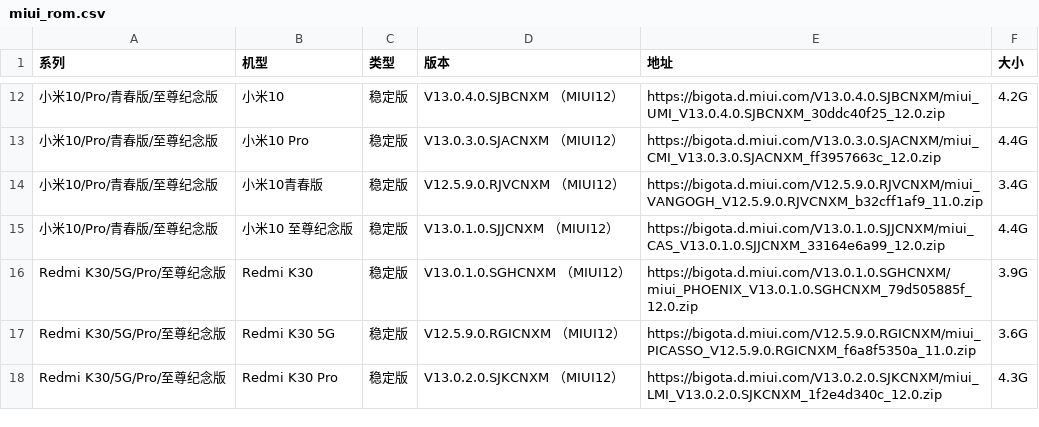
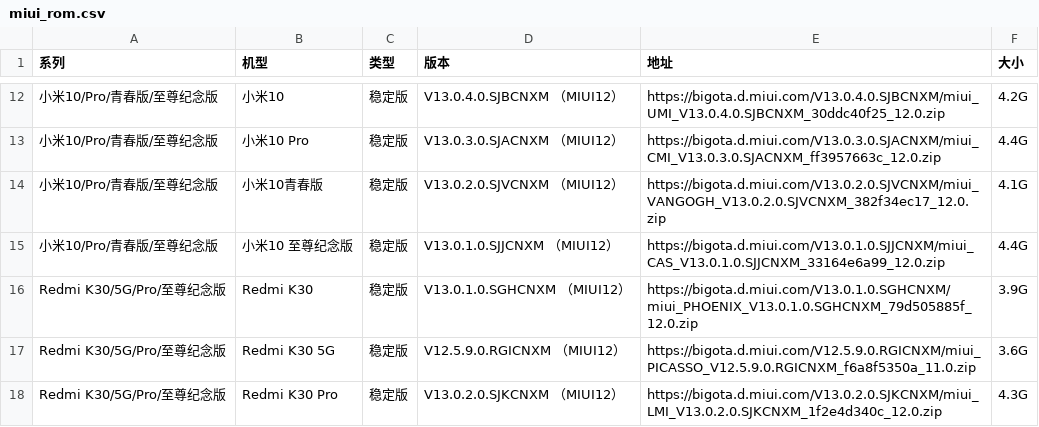
Before and after one commit to parserpp/get_android_data, a CSV file: data/miui_rom.csv, drawn as a sheet; only a part is shown, gaps mark what is left out; the diff names each change by its address in the sheet, - before the commit and + after, or states it on an @@ line.

```diff
--- a/data/miui_rom.csv
+++ b/data/miui_rom.csv
-D14 (版本): V12.5.9.0.RJVCNXM （MIUI12）
+D14 (版本): V13.0.2.0.SJVCNXM （MIUI12）
-E14 (地址): https://bigota.d.miui.com/V12.5.9.0.RJVCNXM/miui_VANGOGH_V12.5.9.0.RJVCNXM_b32cff1af9_11.0.zip
+E14 (地址): https://bigota.d.miui.com/V13.0.2.0.SJVCNXM/miui_VANGOGH_V13.0.2.0.SJVCNXM_382f34ec17_12.0.zip
-F14 (大小): 3.4G
+F14 (大小): 4.1G
```
Also changed, not shown: 1 other file.
